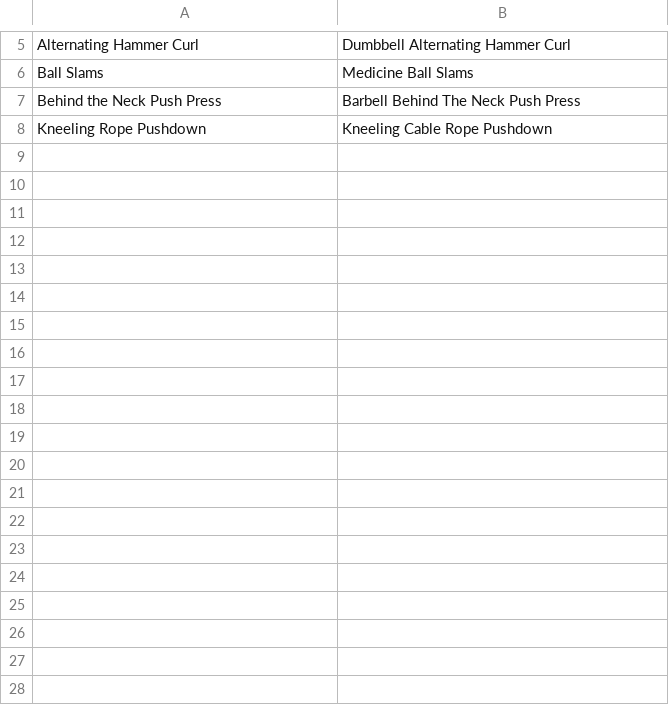
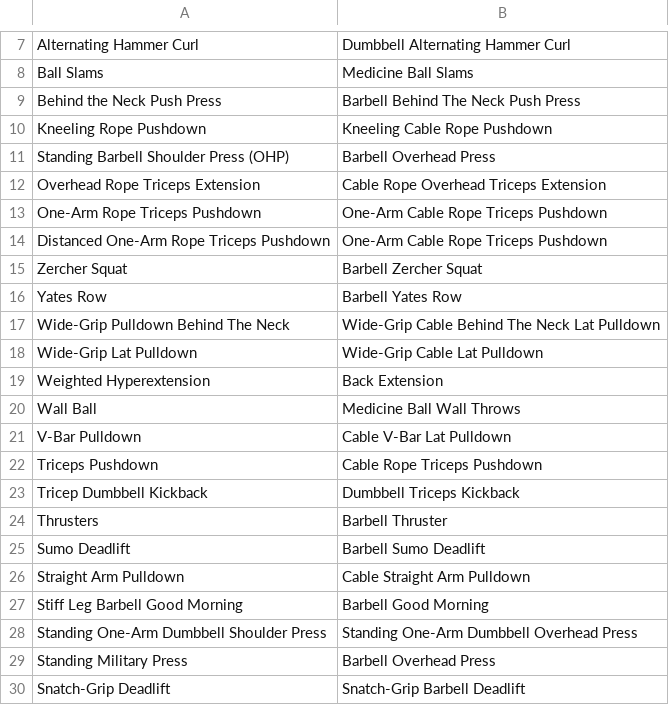
Before and after one commit to magnusnissel/pumpR, a CSV file: rename.csv, drawn as a sheet; only a part is shown, gaps mark what is left out; the diff covers the shown part only.

```diff
--- a/rename.csv
+++ b/rename.csv
@@ -8 +10,21 @@ Behind the Neck Push Press,Barbell Behind The Neck Push Press
 Kneeling Rope Pushdown,Kneeling Cable Rope Pushdown
+Standing Barbell Shoulder Press (OHP),Barbell Overhead Press
+Overhead Rope Triceps Extension,Cable Rope Overhead Triceps Extension
+One-Arm Rope Triceps Pushdown,One-Arm Cable Rope Triceps Pushdown
+Distanced One-Arm Rope Triceps Pushdown,One-Arm Cable Rope Triceps Pushdown
+Zercher Squat,Barbell Zercher Squat
+Yates Row,Barbell Yates Row
+Wide-Grip Pulldown Behind The Neck,Wide-Grip Cable Behind The Neck Lat Pulldown
+Wide-Grip Lat Pulldown,Wide-Grip Cable Lat Pulldown
+Weighted Hyperextension,Back Extension
+Wall Ball,Medicine Ball Wall Throws
+V-Bar Pulldown,Cable V-Bar Lat Pulldown
+Triceps Pushdown,Cable Rope Triceps Pushdown
+Tricep Dumbbell Kickback,Dumbbell Triceps Kickback
+Thrusters,Barbell Thruster
+Sumo Deadlift,Barbell Sumo Deadlift
+Straight Arm Pulldown,Cable Straight Arm Pulldown
+Stiff Leg Barbell Good Morning,Barbell Good Morning
+Standing One-Arm Dumbbell Shoulder Press,Standing One-Arm Dumbbell Overhead Press
+Standing Military Press,Barbell Overhead Press
+Snatch-Grip Deadlift,Snatch-Grip Barbell Deadlift
```
Also changed, not shown: 58 added rows and 1 removed row elsewhere in this file, 12 other files.
